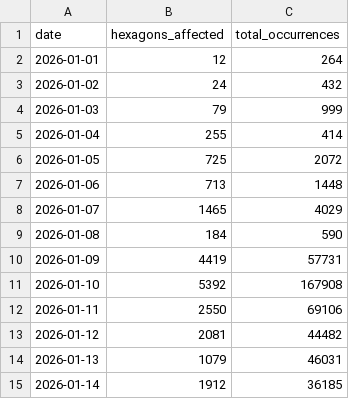
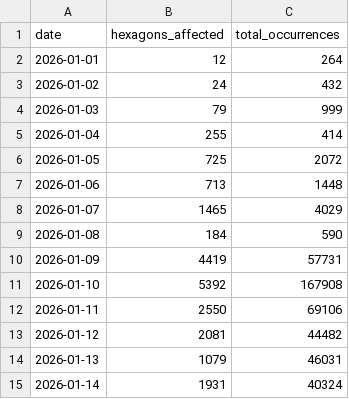
Before and after one commit to evelynebrie/hq-outages-public, a CSV file: summaries/daily_time_series.csv, drawn as a sheet.

Commit message:
Update 15-minute scrape data - 117 evelynebrie/hq-outages@a113c3888786671fa2b1831cd30760317bcd6ce7

```diff
--- a/summaries/daily_time_series.csv
+++ b/summaries/daily_time_series.csv
@@ -14,2 +14,2 @@
 "2026-01-13",1079,46031
-"2026-01-14",1912,36185
+"2026-01-14",1931,40324
```
Also changed, not shown: 14 other files.
